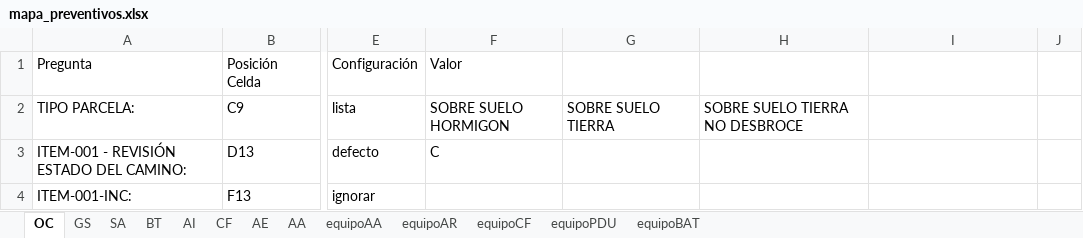
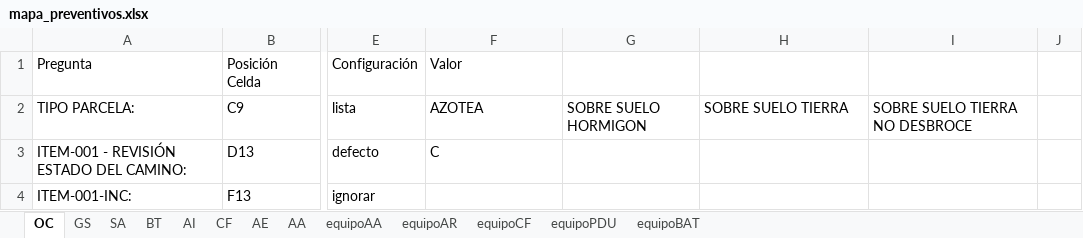
Before and after one commit to JonTelcant/preventivos, an Excel workbook: mapa_preventivos.xlsx, sheet OC, drawn as a sheet; only a part is shown, gaps mark what is left out; values as stored, in another font and other column widths than the file's, no borders; the diff names each change by its address in the sheet, - before the commit and + after, or states it on an @@ line.

```diff
--- a/mapa_preventivos.xlsx (sheet OC)
+++ b/mapa_preventivos.xlsx (sheet OC)
-F2: SOBRE SUELO HORMIGON
+F2: AZOTEA
-G2: SOBRE SUELO TIERRA
+G2: SOBRE SUELO HORMIGON
-H2: SOBRE SUELO TIERRA NO DESBROCE
+H2: SOBRE SUELO TIERRA
-I2: (empty)
+I2: SOBRE SUELO TIERRA NO DESBROCE
```
Also changed, not shown: sheet AA, sheet AI, sheet BT, sheet CF.
